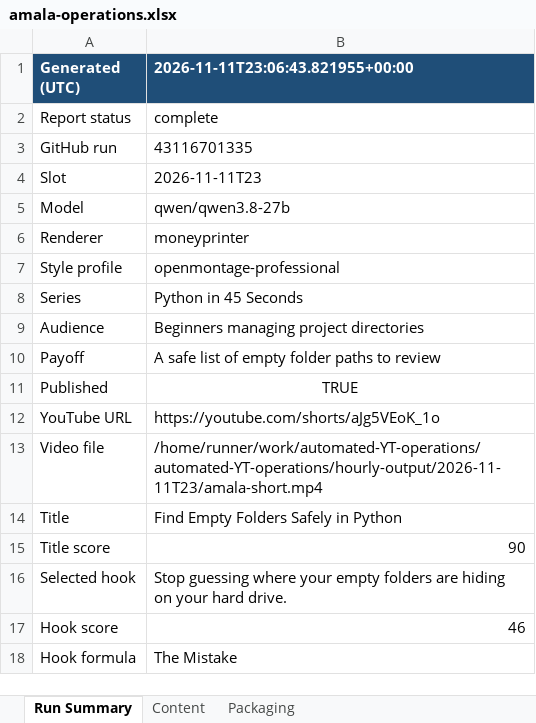
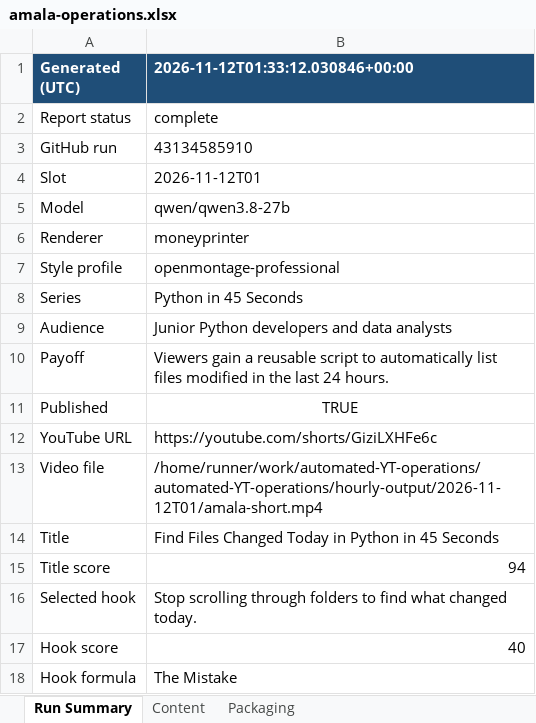
Before and after one commit to amalraj020-a11y/automated-YT-operations, an Excel workbook: reports/latest/amala-operations.xlsx, sheet Run Summary, drawn as a sheet; values as stored, in another font and other column widths than the file's, no borders; the diff names each change by its address in the sheet, - before the commit and + after, or states it on an @@ line.

```diff
--- a/reports/latest/amala-operations.xlsx (sheet Run Summary)
+++ b/reports/latest/amala-operations.xlsx (sheet Run Summary)
-B1: 2026-11-11T23:06:43.821955+00:00
+B1: 2026-11-12T01:33:12.030846+00:00
-B3 (2026-11-12T01:33:12.030846+00:00): 43116701335
+B3 (2026-11-12T01:33:12.030846+00:00): 43134585910
-B4 (2026-11-12T01:33:12.030846+00:00): 2026-11-11T23
+B4 (2026-11-12T01:33:12.030846+00:00): 2026-11-12T01
-B9 (2026-11-12T01:33:12.030846+00:00): Beginners managing project directories
+B9 (2026-11-12T01:33:12.030846+00:00): Junior Python developers and data analysts
-B10 (2026-11-12T01:33:12.030846+00:00): A safe list of empty folder paths to review
+B10 (2026-11-12T01:33:12.030846+00:00): Viewers gain a reusable script to automatically list files modified in the last 24 hours.
-B12 (2026-11-12T01:33:12.030846+00:00): https://youtube.com/shorts/aJg5VEoK_1o
+B12 (2026-11-12T01:33:12.030846+00:00): https://youtube.com/shorts/GiziLXHFe6c
-B13 (2026-11-12T01:33:12.030846+00:00): /home/runner/work/automated-YT-operations/automated-YT-operations/hourly-output/2026-11-11T23/amala-short.mp4
+B13 (2026-11-12T01:33:12.030846+00:00): /home/runner/work/automated-YT-operations/automated-YT-operations/hourly-output/2026-11-12T01/amala-short.mp4
-B14 (2026-11-12T01:33:12.030846+00:00): Find Empty Folders Safely in Python
+B14 (2026-11-12T01:33:12.030846+00:00): Find Files Changed Today in Python in 45 Seconds
-B15 (2026-11-12T01:33:12.030846+00:00): 90
+B15 (2026-11-12T01:33:12.030846+00:00): 94
-B16 (2026-11-12T01:33:12.030846+00:00): Stop guessing where your empty folders are hiding on your hard drive.
+B16 (2026-11-12T01:33:12.030846+00:00): Stop scrolling through folders to find what changed today.
-B17 (2026-11-12T01:33:12.030846+00:00): 46
+B17 (2026-11-12T01:33:12.030846+00:00): 40
```
Also changed, not shown: sheet Packaging, sheet Content.
